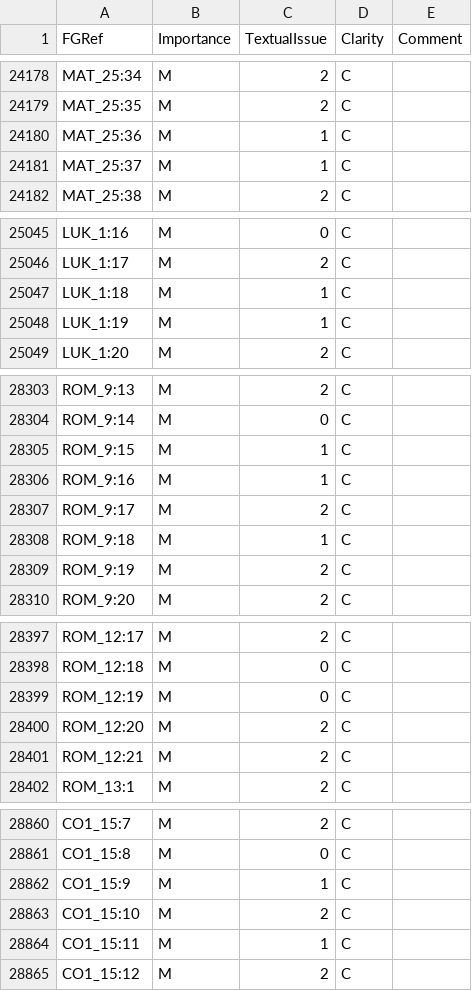
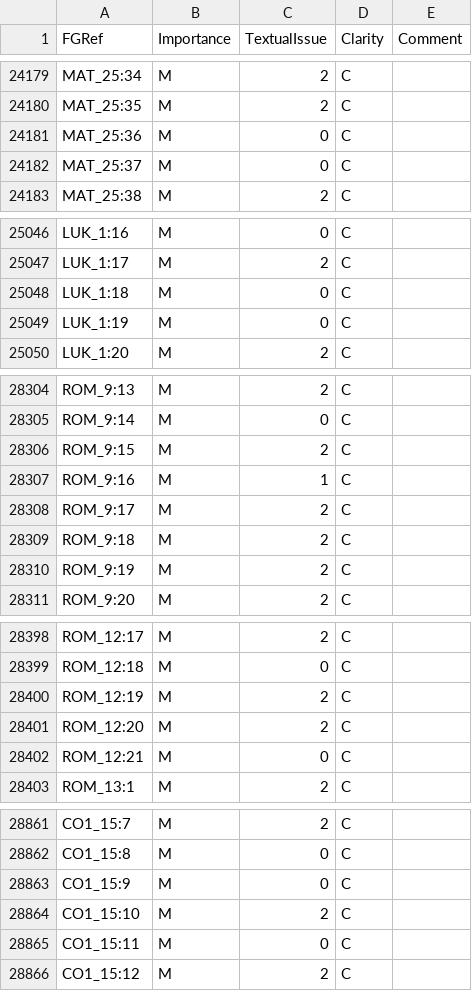
Before and after one commit to Freely-Given-org/OpenBibleData, a TSV file: datasets/sentenceImportance/sentenceImportance.tsv, drawn as a sheet; only a part is shown, gaps mark what is left out; the diff covers the shown part only.

```diff
--- a/datasets/sentenceImportance/sentenceImportance.tsv
+++ b/datasets/sentenceImportance/sentenceImportance.tsv
@@ -24179,4 +24180,4 @@ MAT_25:34	M	2	C
 MAT_25:35	M	2	C	
-MAT_25:36	M	1	C	
-MAT_25:37	M	1	C	
+MAT_25:36	M	0	C	
+MAT_25:37	M	0	C	
 MAT_25:38	M	2	C	
@@ -25046,4 +25047,4 @@ LUK_1:16	M	0	C
 LUK_1:17	M	2	C	
-LUK_1:18	M	1	C	
-LUK_1:19	M	1	C	
+LUK_1:18	M	0	C	
+LUK_1:19	M	0	C	
 LUK_1:20	M	2	C	
@@ -28304,6 +28305,6 @@ ROM_9:13	M	2	C
 ROM_9:14	M	0	C	
-ROM_9:15	M	1	C	
+ROM_9:15	M	2	C	
 ROM_9:16	M	1	C	
 ROM_9:17	M	2	C	
-ROM_9:18	M	1	C	
+ROM_9:18	M	2	C	
 ROM_9:19	M	2	C	
@@ -28398,5 +28399,5 @@ ROM_12:17	M	2	C
 ROM_12:18	M	0	C	
-ROM_12:19	M	0	C	
+ROM_12:19	M	2	C	
 ROM_12:20	M	2	C	
-ROM_12:21	M	2	C	
+ROM_12:21	M	0	C	
 ROM_13:1	M	2	C	
@@ -28861,5 +28862,5 @@ CO1_15:7	M	2	C
 CO1_15:8	M	0	C	
-CO1_15:9	M	1	C	
+CO1_15:9	M	0	C	
 CO1_15:10	M	2	C	
-CO1_15:11	M	1	C	
+CO1_15:11	M	0	C	
 CO1_15:12	M	2	C	
```
Also changed, not shown: 1 added row and 136 edited cells elsewhere in this file, 22 other files.
